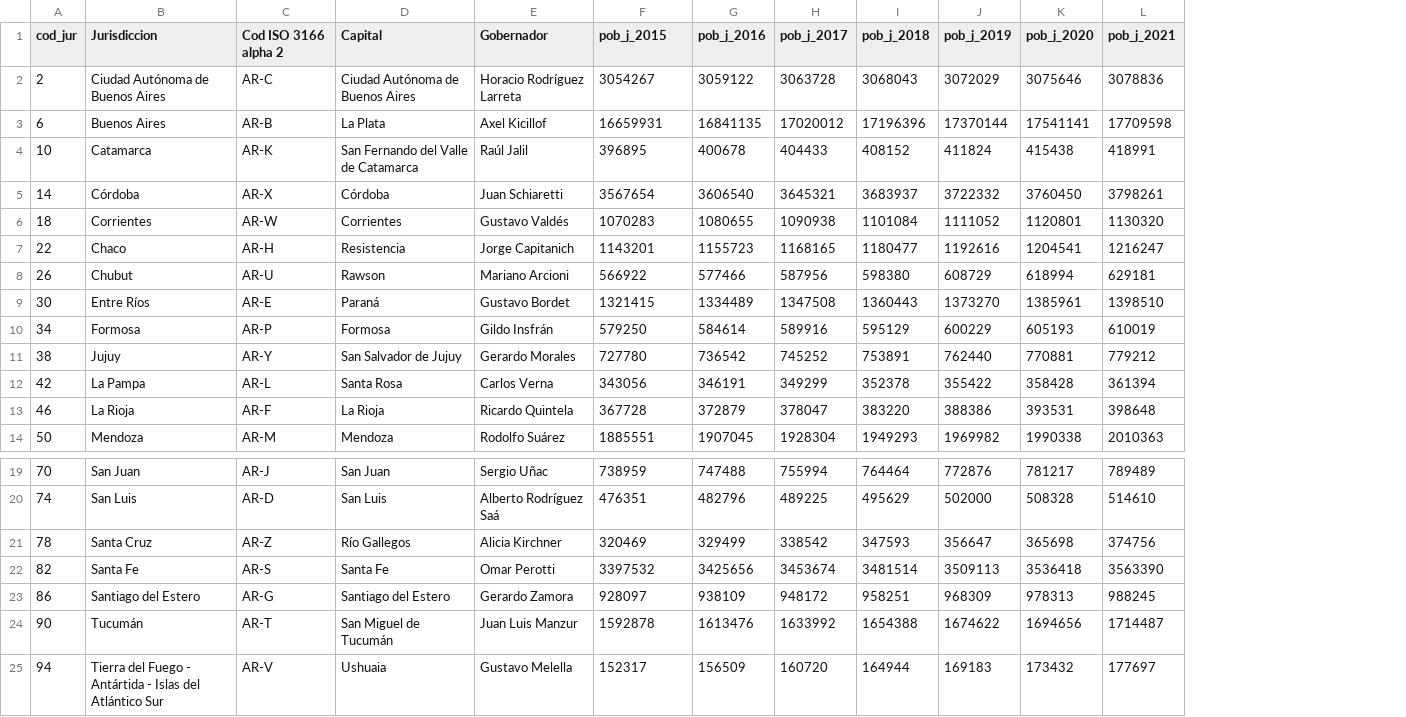
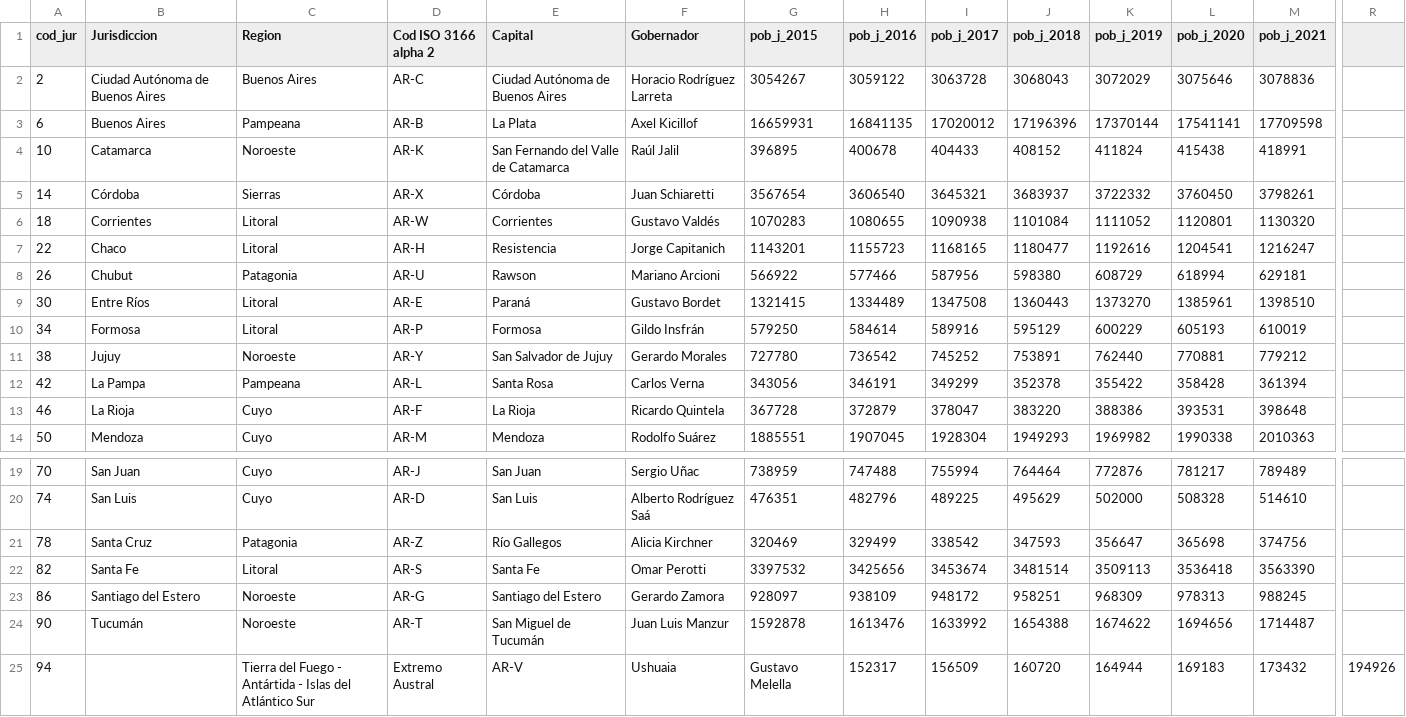
Before and after one commit to steciow/jurisdicciones_ARG, a CSV file: info_jur.csv, drawn as a sheet; only a part is shown, gaps mark what is left out; addresses are those after the commit; the diff covers the shown part only; the diff names each change by its address in the sheet, - before the commit and + after, or states it on an @@ line.

Commit message:
Update info_jur.csv

```diff
--- a/info_jur.csv
+++ b/info_jur.csv
+column C (Region), rows 2-14: Buenos Aires | Pampeana | Noroeste | Sierras | Litoral | Litoral | Patagonia | Litoral | Litoral | Noroeste | Pampeana | Cuyo | Cuyo; rows 19-25: Cuyo | Cuyo | Patagonia | Litoral | Noroeste | Noroeste | Tierra del Fuego - Antártida - Islas del Atlántico Sur
+column R, row 25: 194926
-B25 (Jurisdiccion): Tierra del Fuego - Antártida - Islas del Atlántico Sur
+B25 (Jurisdiccion): (empty)
-D25 (Cod ISO 3166 alpha 2): AR-V
+D25 (Cod ISO 3166 alpha 2): Extremo Austral
-E25 (Capital): Ushuaia
+E25 (Capital): AR-V
-F25 (Gobernador): Gustavo Melella
+F25 (Gobernador): Ushuaia
-G25 (pob_j_2015): 152317
+G25 (pob_j_2015): Gustavo Melella
-H25 (pob_j_2016): 156509
+H25 (pob_j_2016): 152317
-I25 (pob_j_2017): 160720
+I25 (pob_j_2017): 156509
-J25 (pob_j_2018): 164944
+J25 (pob_j_2018): 160720
-K25 (pob_j_2019): 169183
+K25 (pob_j_2019): 164944
-L25 (pob_j_2020): 173432
+L25 (pob_j_2020): 169183
-M25 (pob_j_2021): 177697
+M25 (pob_j_2021): 173432
```
Also changed, not shown: 4 edited cells elsewhere in this file.
